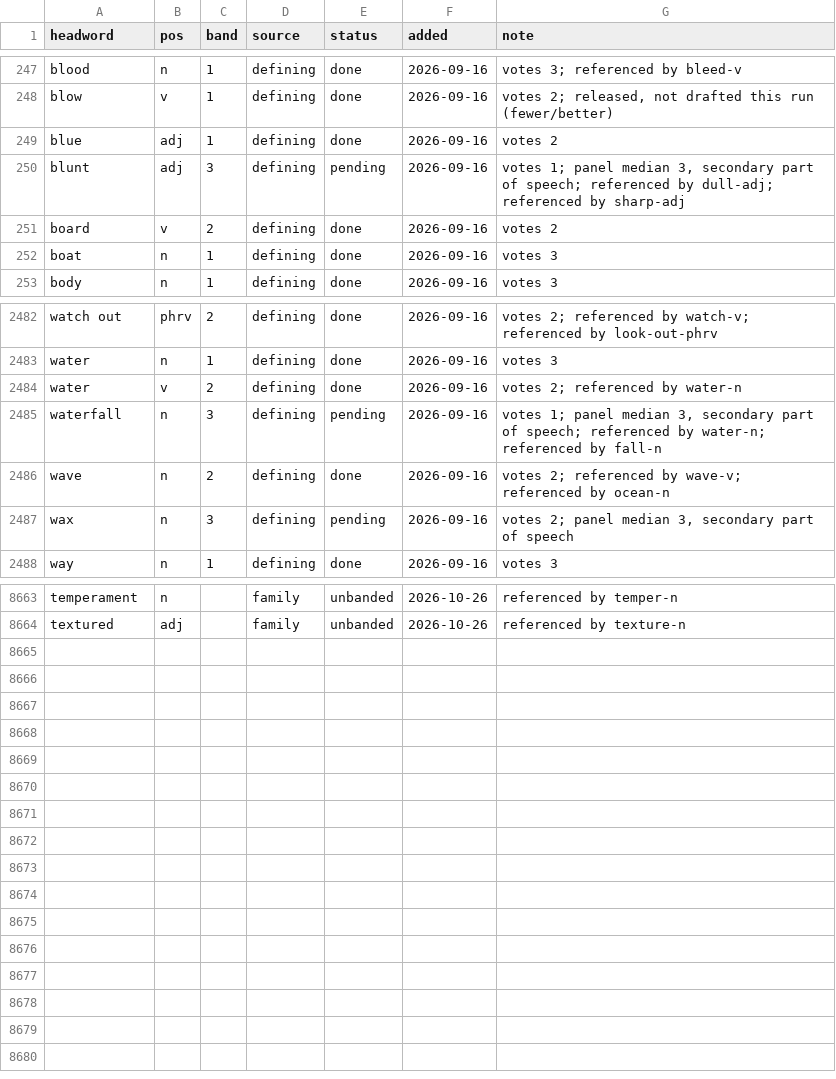
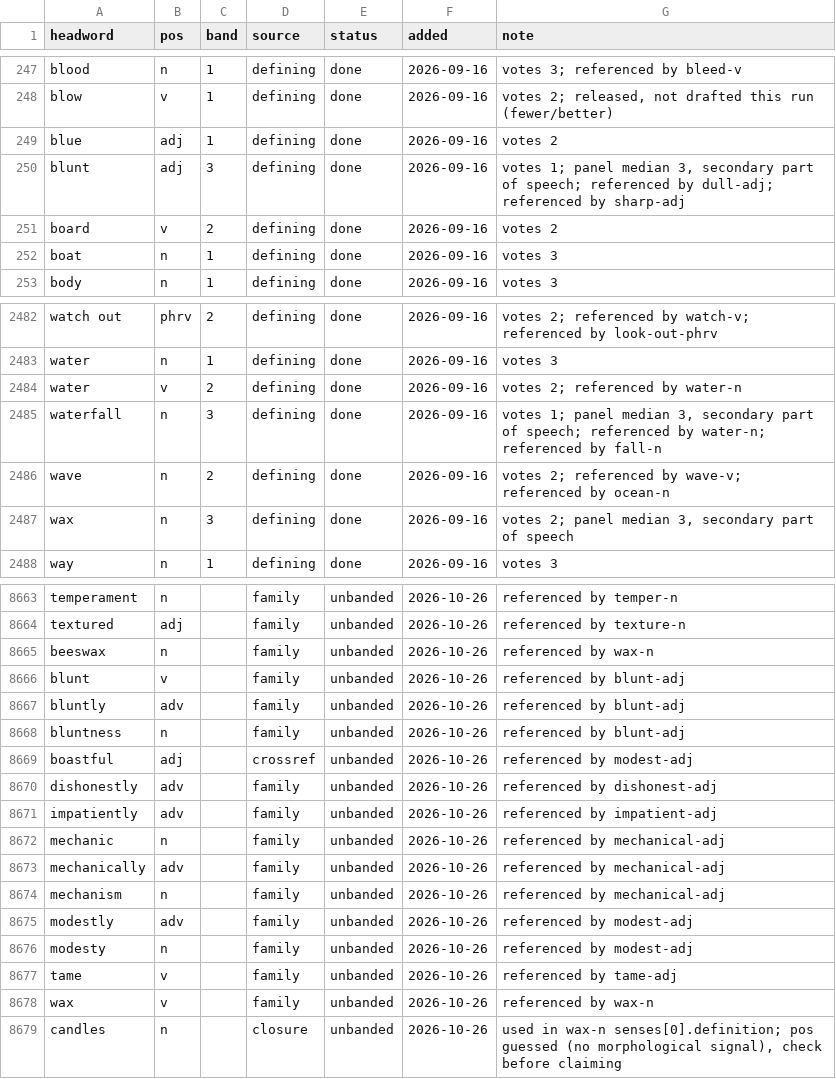
Before and after one commit to tkgally/eex-dict, a TSV file: headwords/queue.tsv, drawn as a sheet; only a part is shown, gaps mark what is left out; the diff covers the shown part only.

```diff
--- a/headwords/queue.tsv
+++ b/headwords/queue.tsv
@@ -249,3 +249,3 @@ blow	v	1	defining	done	2026-09-16	votes 2; released, not drafted this run (fewer
 blue	adj	1	defining	done	2026-09-16	votes 2
-blunt	adj	3	defining	pending	2026-09-16	votes 1; panel median 3, secondary part of speech; referenced by dull-adj; referenced by sharp-adj
+blunt	adj	3	defining	done	2026-09-16	votes 1; panel median 3, secondary part of speech; referenced by dull-adj; referenced by sharp-adj
 board	v	2	defining	done	2026-09-16	votes 2
@@ -2484,5 +2484,5 @@ water	n	1	defining	done	2026-09-16	votes 3
 water	v	2	defining	done	2026-09-16	votes 2; referenced by water-n
-waterfall	n	3	defining	pending	2026-09-16	votes 1; panel median 3, secondary part of speech; referenced by water-n; referenced by fall-n
+waterfall	n	3	defining	done	2026-09-16	votes 1; panel median 3, secondary part of speech; referenced by water-n; referenced by fall-n
 wave	n	2	defining	done	2026-09-16	votes 2; referenced by wave-v; referenced by ocean-n
-wax	n	3	defining	pending	2026-09-16	votes 2; panel median 3, secondary part of speech
+wax	n	3	defining	done	2026-09-16	votes 2; panel median 3, secondary part of speech
 way	n	1	defining	done	2026-09-16	votes 3
@@ -8664 +8664,16 @@ temperament	n		family	unbanded	2026-10-26	referenced by temper-n
 textured	adj		family	unbanded	2026-10-26	referenced by texture-n
+beeswax	n		family	unbanded	2026-10-26	referenced by wax-n
+blunt	v		family	unbanded	2026-10-26	referenced by blunt-adj
+bluntly	adv		family	unbanded	2026-10-26	referenced by blunt-adj
+bluntness	n		family	unbanded	2026-10-26	referenced by blunt-adj
+boastful	adj		crossref	unbanded	2026-10-26	referenced by modest-adj
+dishonestly	adv		family	unbanded	2026-10-26	referenced by dishonest-adj
+impatiently	adv		family	unbanded	2026-10-26	referenced by impatient-adj
+mechanic	n		family	unbanded	2026-10-26	referenced by mechanical-adj
+mechanically	adv		family	unbanded	2026-10-26	referenced by mechanical-adj
+mechanism	n		family	unbanded	2026-10-26	referenced by mechanical-adj
+modestly	adv		family	unbanded	2026-10-26	referenced by modest-adj
+modesty	n		family	unbanded	2026-10-26	referenced by modest-adj
+tame	v		family	unbanded	2026-10-26	referenced by tame-adj
+wax	v		family	unbanded	2026-10-26	referenced by wax-n
+candles	n		closure	unbanded	2026-10-26	used in wax-n senses[0].definition; pos guessed (no morphological signal), check before claiming
```
Also changed, not shown: 19 edited cells elsewhere in this file, 41 other files.
